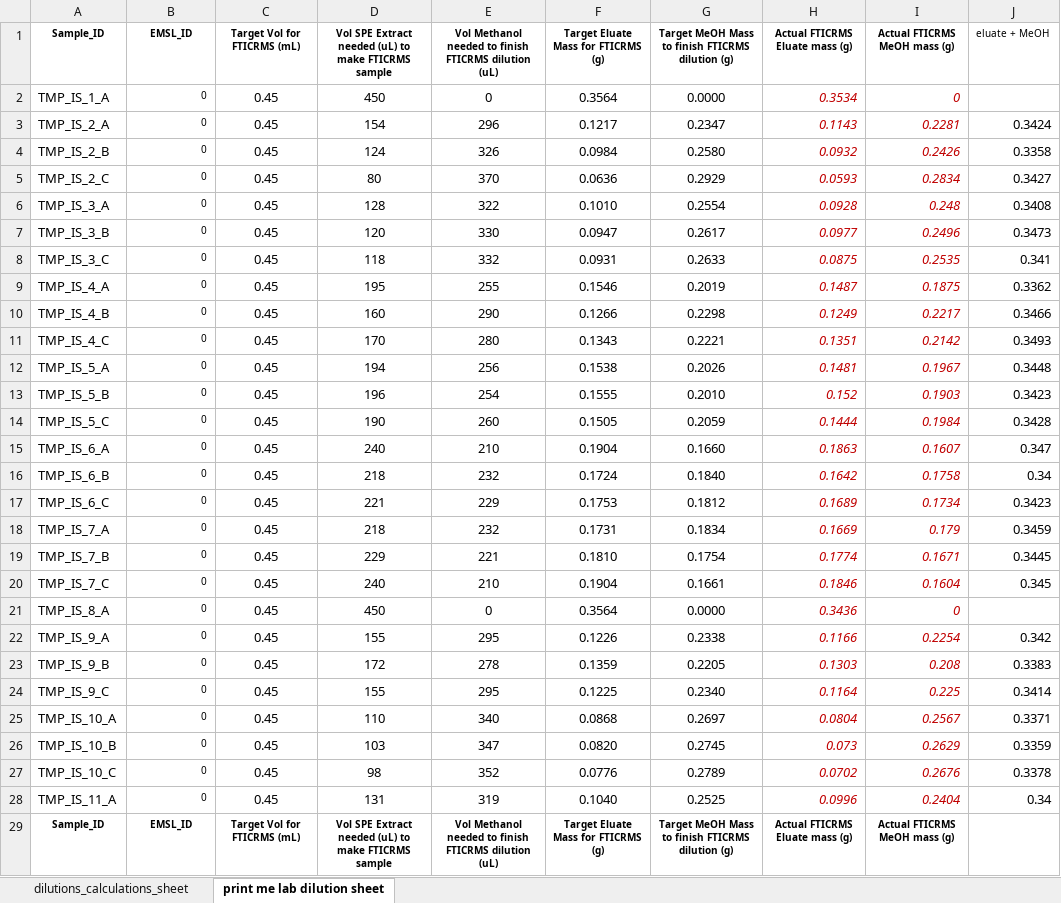
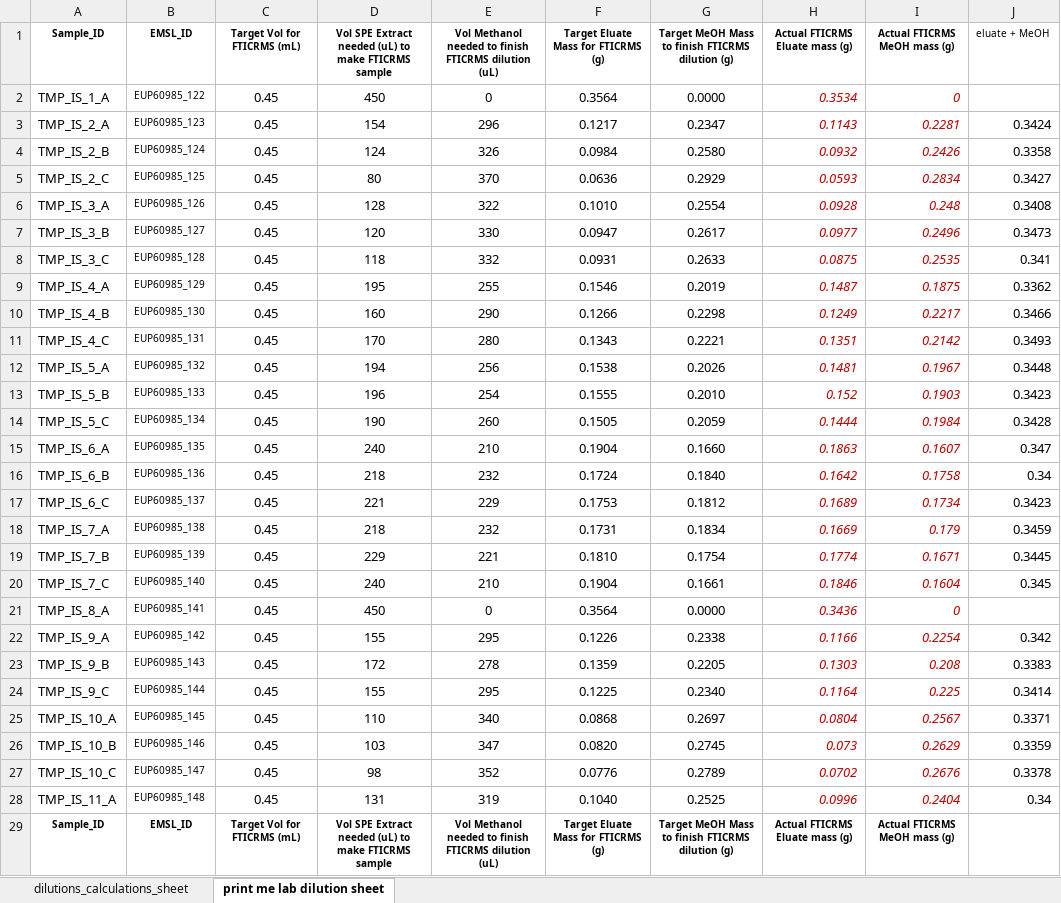
Before and after one commit to COMPASS-DOE/tempest_ionic_strength, an Excel workbook: SPE/FTICRMS SPE dilutions_JK.xlsx, sheet print me lab dilution sheet, drawn as a sheet; only a part is shown; values as stored, in another font and other column widths than the file's, no borders; the diff covers the shown part only; the diff names each change by its address in the sheet, - before the commit and + after, or states it on an @@ line.

```diff
--- a/SPE/FTICRMS SPE dilutions_JK.xlsx (sheet print me lab dilution sheet)
+++ b/SPE/FTICRMS SPE dilutions_JK.xlsx (sheet print me lab dilution sheet)
-B2 (EMSL_ID): 0
+B2 (EMSL_ID): EUP60985_122
-B3 (EMSL_ID): 0
+B3 (EMSL_ID): EUP60985_123
-B4 (EMSL_ID): 0
+B4 (EMSL_ID): EUP60985_124
-B5 (EMSL_ID): 0
+B5 (EMSL_ID): EUP60985_125
-B6 (EMSL_ID): 0
+B6 (EMSL_ID): EUP60985_126
-B7 (EMSL_ID): 0
+B7 (EMSL_ID): EUP60985_127
-B8 (EMSL_ID): 0
+B8 (EMSL_ID): EUP60985_128
-B9 (EMSL_ID): 0
+B9 (EMSL_ID): EUP60985_129
-B10 (EMSL_ID): 0
+B10 (EMSL_ID): EUP60985_130
-B11 (EMSL_ID): 0
+B11 (EMSL_ID): EUP60985_131
-B12 (EMSL_ID): 0
+B12 (EMSL_ID): EUP60985_132
-B13 (EMSL_ID): 0
+B13 (EMSL_ID): EUP60985_133
-B14 (EMSL_ID): 0
+B14 (EMSL_ID): EUP60985_134
-B15 (EMSL_ID): 0
+B15 (EMSL_ID): EUP60985_135
-B16 (EMSL_ID): 0
+B16 (EMSL_ID): EUP60985_136
-B17 (EMSL_ID): 0
+B17 (EMSL_ID): EUP60985_137
-B18 (EMSL_ID): 0
+B18 (EMSL_ID): EUP60985_138
-B19 (EMSL_ID): 0
+B19 (EMSL_ID): EUP60985_139
-B20 (EMSL_ID): 0
+B20 (EMSL_ID): EUP60985_140
-B21 (EMSL_ID): 0
+B21 (EMSL_ID): EUP60985_141
-B22 (EMSL_ID): 0
+B22 (EMSL_ID): EUP60985_142
-B23 (EMSL_ID): 0
+B23 (EMSL_ID): EUP60985_143
-B24 (EMSL_ID): 0
+B24 (EMSL_ID): EUP60985_144
-B25 (EMSL_ID): 0
+B25 (EMSL_ID): EUP60985_145
-B26 (EMSL_ID): 0
+B26 (EMSL_ID): EUP60985_146
-B27 (EMSL_ID): 0
+B27 (EMSL_ID): EUP60985_147
-B28 (EMSL_ID): 0
+B28 (EMSL_ID): EUP60985_148
```
Also changed, not shown: 87 edited cells elsewhere in this sheet, sheet dilutions_calculations_sheet, SPE/24-04-12_TEMPEST_IS_sample_prep.xlsx.
